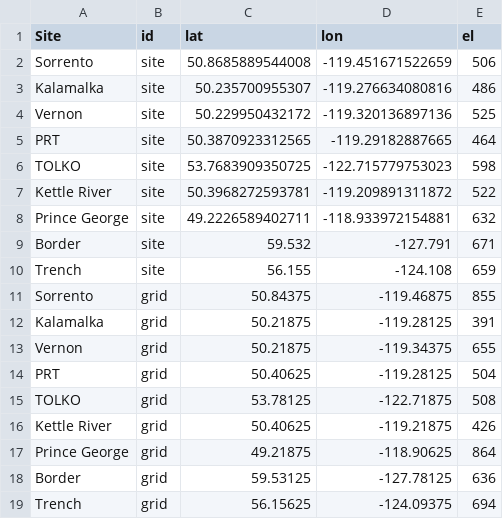
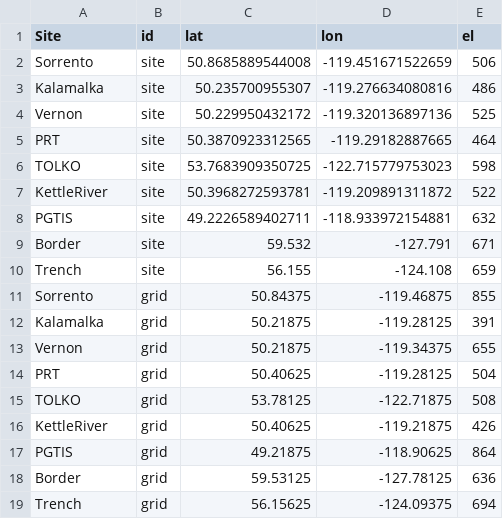
Before and after one commit to scisus/lodgepole_climate, a CSV file: locations/climatebc_locs.csv, drawn as a sheet.

```diff
--- a/locations/climatebc_locs.csv
+++ b/locations/climatebc_locs.csv
@@ -6,4 +6,4 @@
 "TOLKO","site",53.7683909350725,-122.715779753023,598
-"Kettle River","site",50.3968272593781,-119.209891311872,522
-"Prince George","site",49.2226589402711,-118.933972154881,632
+"KettleRiver","site",50.3968272593781,-119.209891311872,522
+"PGTIS","site",49.2226589402711,-118.933972154881,632
 "Border","site",59.532,-127.791,671
@@ -15,4 +15,4 @@
 "TOLKO","grid",53.78125,-122.71875,508
-"Kettle River","grid",50.40625,-119.21875,426
-"Prince George","grid",49.21875,-118.90625,864
+"KettleRiver","grid",50.40625,-119.21875,426
+"PGTIS","grid",49.21875,-118.90625,864
 "Border","grid",59.53125,-127.78125,636
```
Also changed, not shown: data/climateBC/monthly1901-2021v730.csv, locations/grid_coordinates.csv, 4 other files.
